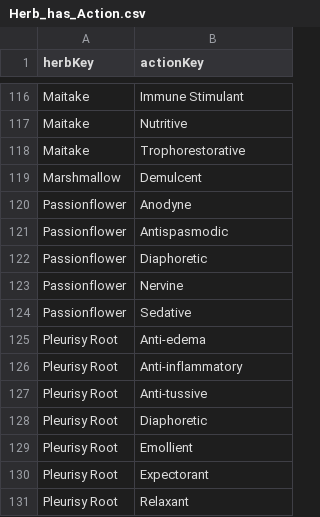
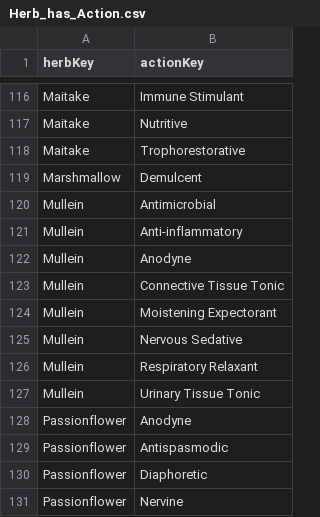
Before and after one commit to FineRhino/herb-graph5, a CSV file: data/edges-neo4j/Herb_has_Action.csv, drawn as a sheet; only a part is shown, gaps mark what is left out; the shorter side is filled out with more unchanged rows; the diff names each change by its address in the sheet, - before the commit and + after, or states it on an @@ line.

Commit message:
added Mullein

```diff
--- a/data/edges-neo4j/Herb_has_Action.csv
+++ b/data/edges-neo4j/Herb_has_Action.csv
+row 120: Mullein | Antimicrobial
+row 121: Mullein | Anti-inflammatory
+row 122: Mullein | Anodyne
+row 123: Mullein | Connective Tissue Tonic
+row 124: Mullein | Moistening Expectorant
+row 125: Mullein | Nervous Sedative
+row 126: Mullein | Respiratory Relaxant
+row 127: Mullein | Urinary Tissue Tonic
```
Also changed, not shown: data/edges-neo4j/Herb_has_Constituent.csv, data/edges-neo4j/Herb_has_EnergeticQuality.csv, 6 other files.
